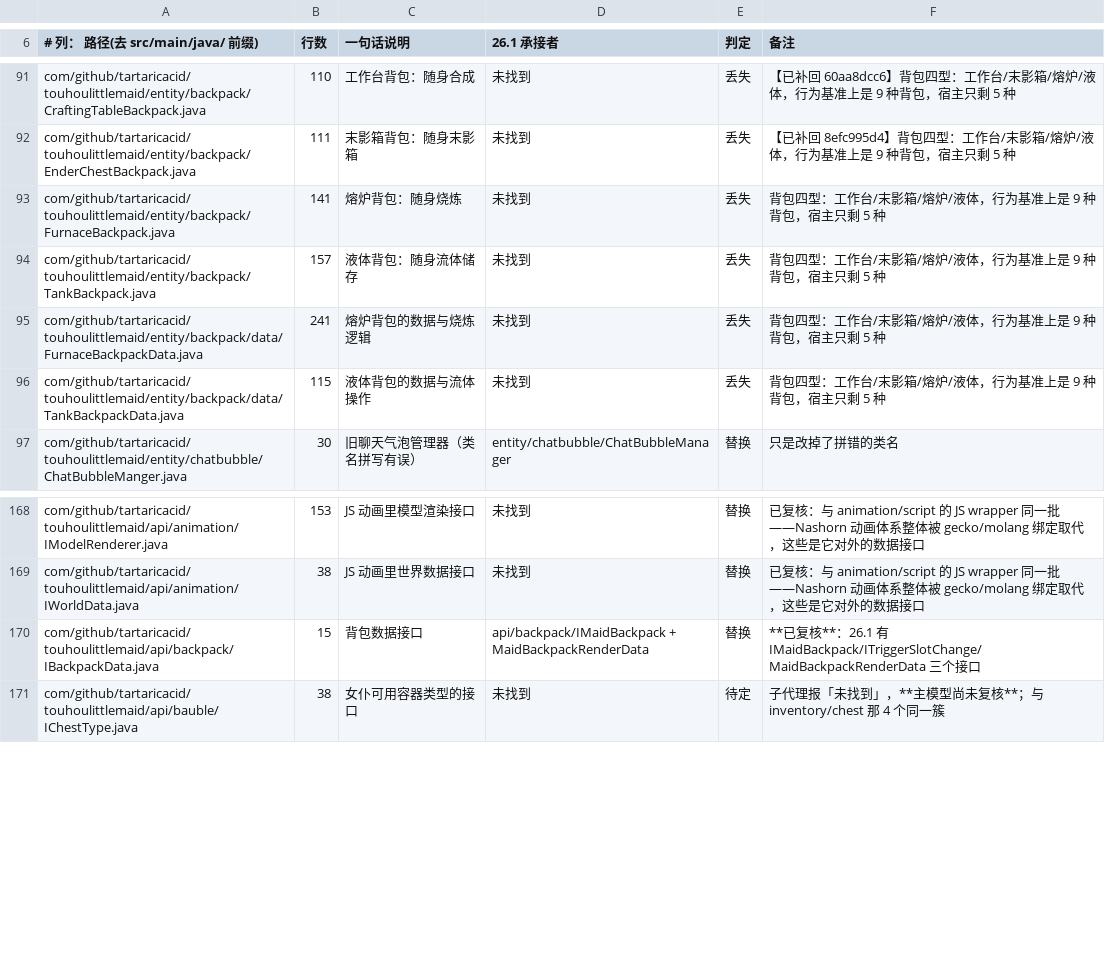
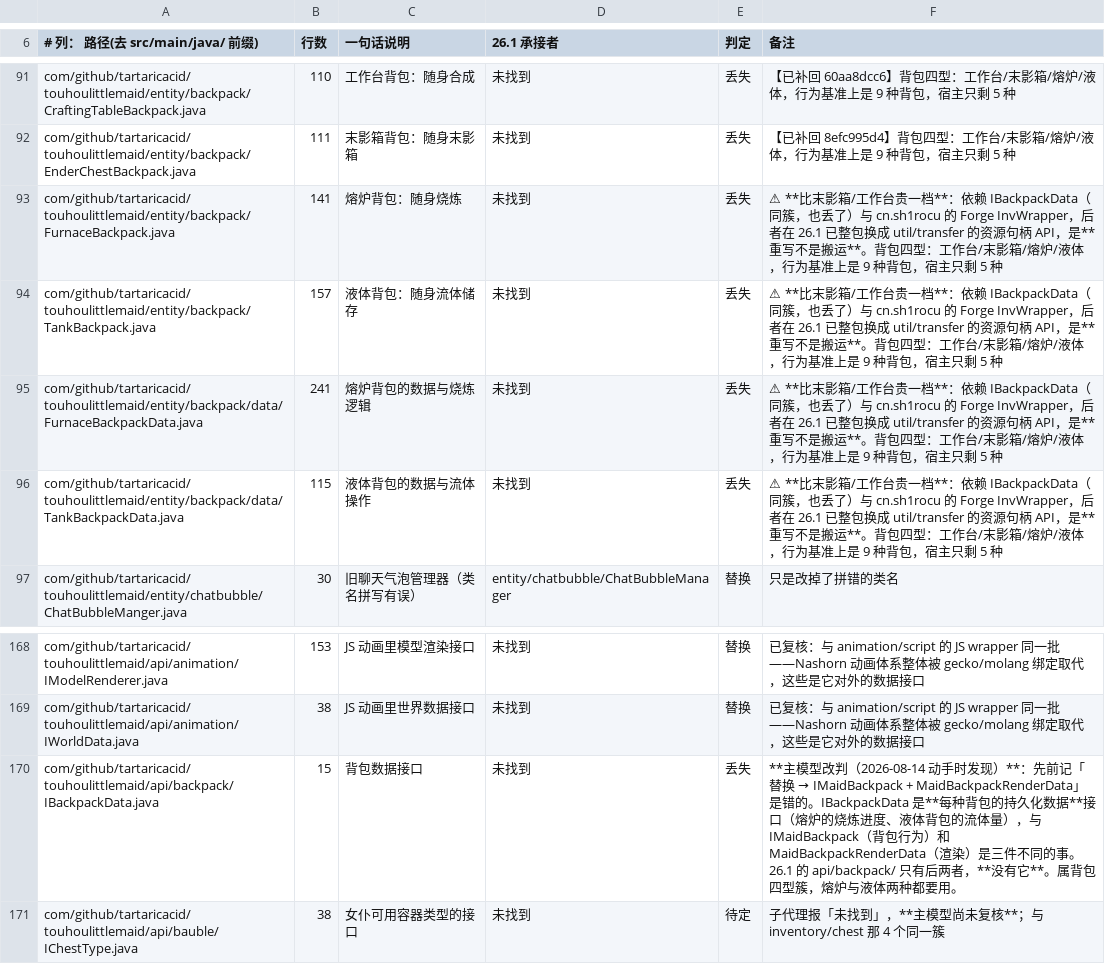
Before and after one commit to gege-tlph/TouhouLittleMaid-Orihime, a TSV file: docs/tools/host_gap_ledger.tsv, drawn as a sheet; only a part is shown, gaps mark what is left out; the diff names each change by its address in the sheet, - before the commit and + after, or states it on an @@ line.

Commit message:
docs(audit): 改判 IBackpackData，并标注熔炉/液体背包的成本档次
动手补熔炉背包时发现两件事，都写回账本：

**改判 IBackpackData：替换 → 丢失。** 先前记的承接者「IMaidBackpack +
MaidBackpackRenderData」是错的——那两个分别管「背包行为」与「渲染」，
而 IBackpackData 管的是**每种背包的持久化数据**（熔炉的烧炼进度、液体背包的流体量），
是第三件事。26.1 的 api/backpack/ 里确实没有它。这是本轮第三条「动手才发现判错」。

**熔炉与液体背包比前两种贵一档**：除 IBackpackData 外，它们还用 cn.sh1rocu 的
Forge InvWrapper，而那个包在 26.1 已整体换成 util/transfer 的资源句柄 API
（账本 KNOWN_REPLACED 早已记录该整包替换）。所以这两种是**重写不是搬运**，
与末影箱/工作台那种「九个登记点走一遍」的机械活不是一个量级。

已把试搬的熔炉文件全部撤掉——半成品留在树上就是我一直在批评宿主的那种状态。

```diff
--- a/docs/tools/host_gap_ledger.tsv
+++ b/docs/tools/host_gap_ledger.tsv
-F93:F96 (备注): 背包四型…
+F93:F96 (备注): ⚠ **比末影箱/工作台贵一档**：依赖 IBackpackData（同簇，也丢了）与 cn.sh1rocu 的 Forge InvWrapper，后者在 26.1 已整包换成 util/transfer 的资源句柄 API，是**重写不是搬运**。背包四型…
-D170 (26.1 承接者): api/backpack/IMaidBackpack + MaidBackpackRenderData
+D170 (26.1 承接者): 未找到
-E170 (判定): 替换
+E170 (判定): 丢失
@@ F170 (备注): **已复核**：26.1 有 IMaidBackpack/ITriggerSlotChange/MaidBackpackRenderData 三个接口 → **主模型改判（2026-08-14 动手时发现）**：先前记「替换 → IMaidBackpack + MaidBackpackRenderData」是错的。IBackpackData 是**每种背包的持久化数据**接口（熔炉的烧炼进度、液体背包的流体量），与 IMaidBackpack（背包行为）和 MaidBackpackRenderData（渲染）是三件不同的事。26.1 的 api/backpack/ 只有后两者，**没有它**。属背包四型簇，熔炉与液体两种都要用。 @@
```
